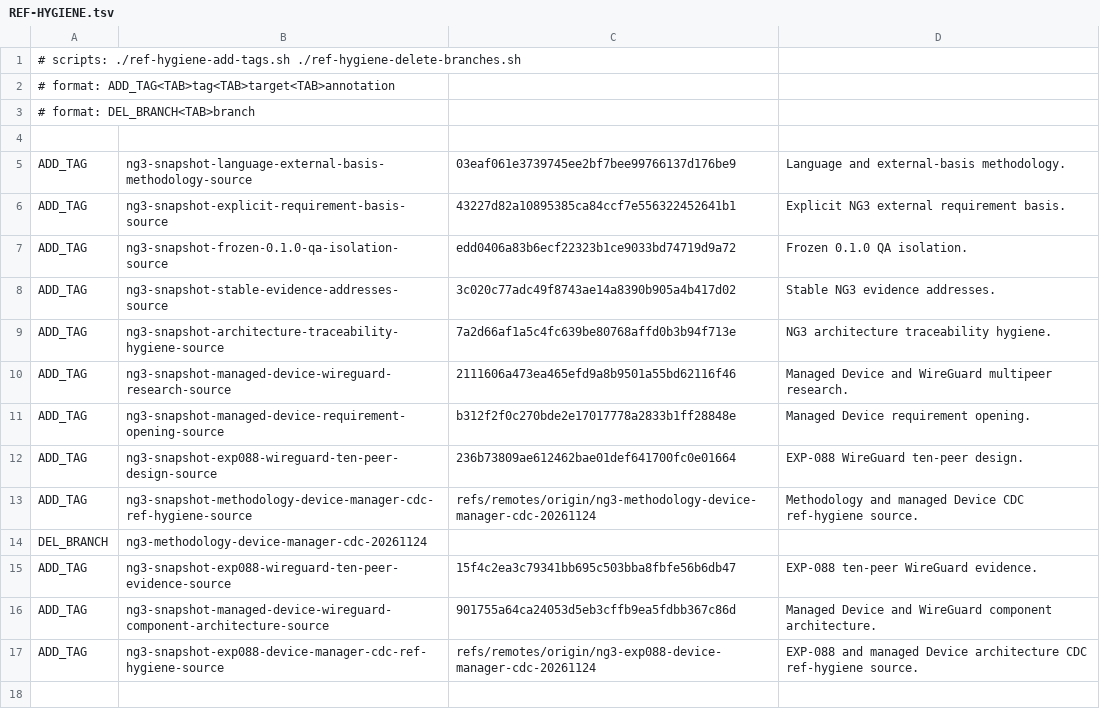
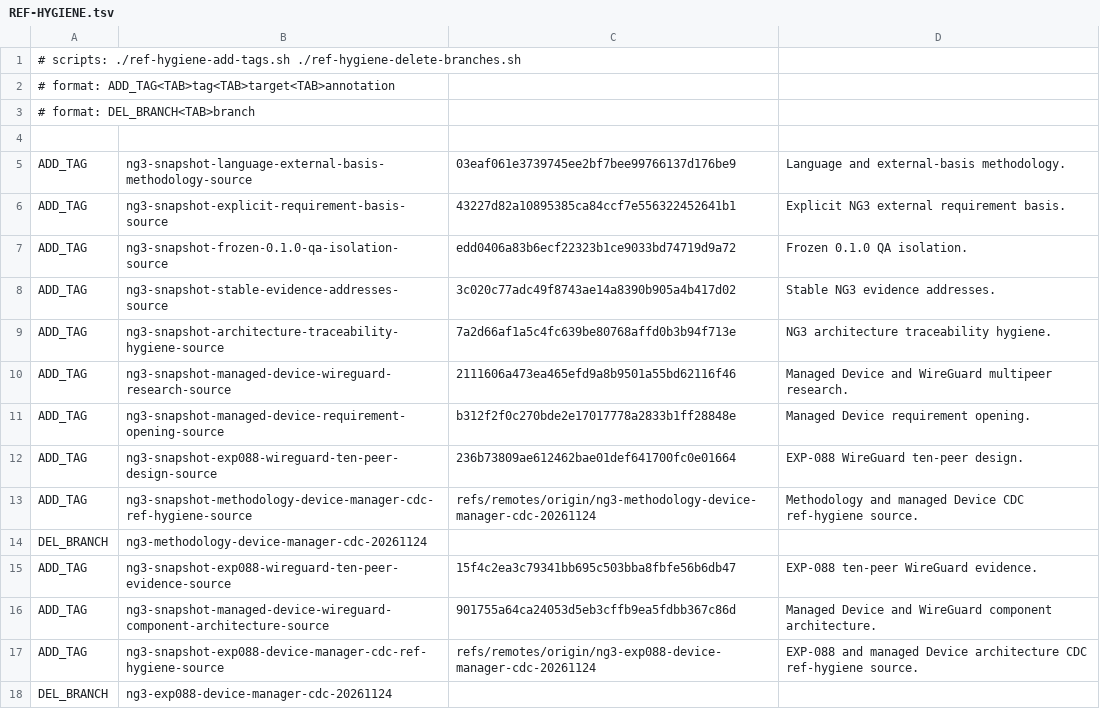
Before and after one commit to abyssdigger/vpn-gateway, a TSV file: REF-HYGIENE.tsv, drawn as a sheet.

Commit message:
Complete EXP-088 CDC branch hygiene entry

```diff
--- a/REF-HYGIENE.tsv
+++ b/REF-HYGIENE.tsv
@@ -17 +17,2 @@ ADD_TAG	ng3-snapshot-managed-device-wireguard-component-architecture-source	9017
 ADD_TAG	ng3-snapshot-exp088-device-manager-cdc-ref-hygiene-source	refs/remotes/origin/ng3-exp088-device-manager-cdc-20261124	EXP-088 and managed Device architecture CDC ref-hygiene source.
+DEL_BRANCH	ng3-exp088-device-manager-cdc-20261124
```
